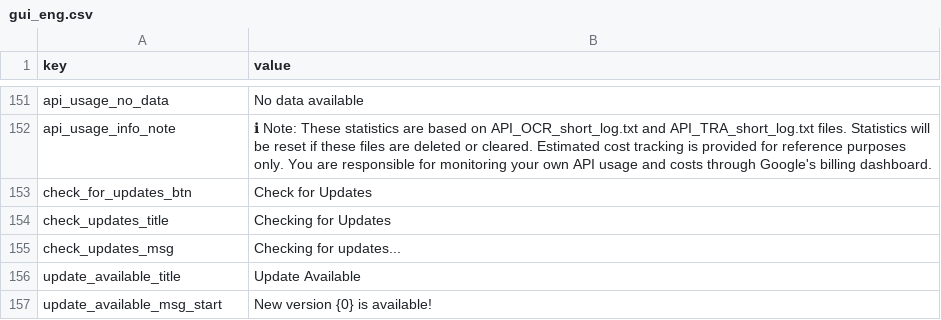
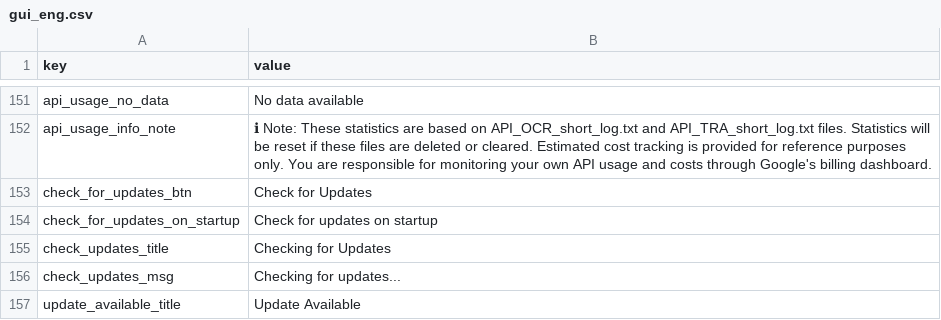
Before and after one commit to Yupsecous/game-title-translator, a CSV file: resources/gui_eng.csv, drawn as a sheet; only a part is shown, gaps mark what is left out; the shorter side is filled out with more unchanged rows; the diff names each change by its address in the sheet, - before the commit and + after, or states it on an @@ line.

```diff
--- a/resources/gui_eng.csv
+++ b/resources/gui_eng.csv
+row 154: check_for_updates_on_startup | Check for updates on startup
```
Also changed, not shown: resources/gui_pol.csv, 3 other files.
